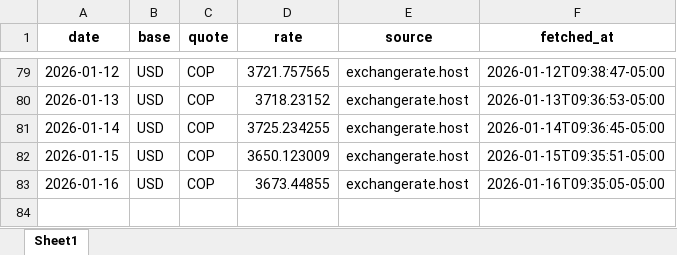
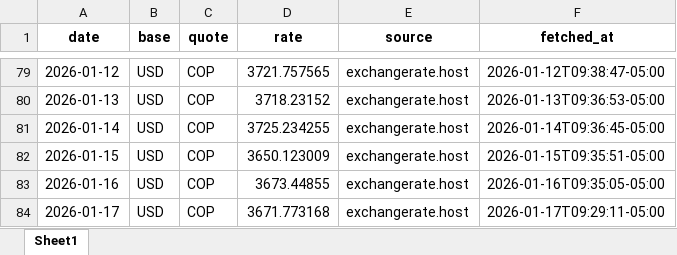
Before and after one commit to alejandro34710/dollar-report, an Excel workbook: data/output/dollar_daily.xlsx, sheet Sheet1, drawn as a sheet; only a part is shown, gaps mark what is left out; values as stored, in another font and other column widths than the file's, no borders; the diff names each change by its address in the sheet, - before the commit and + after, or states it on an @@ line.

```diff
--- a/data/output/dollar_daily.xlsx (sheet Sheet1)
+++ b/data/output/dollar_daily.xlsx (sheet Sheet1)
+row 84: 2026-01-17 | USD | COP | 3671.773168 | exchangerate.host | 2026-01-17T09:29:11-05:00
```
Also changed, not shown: 2 other files.
